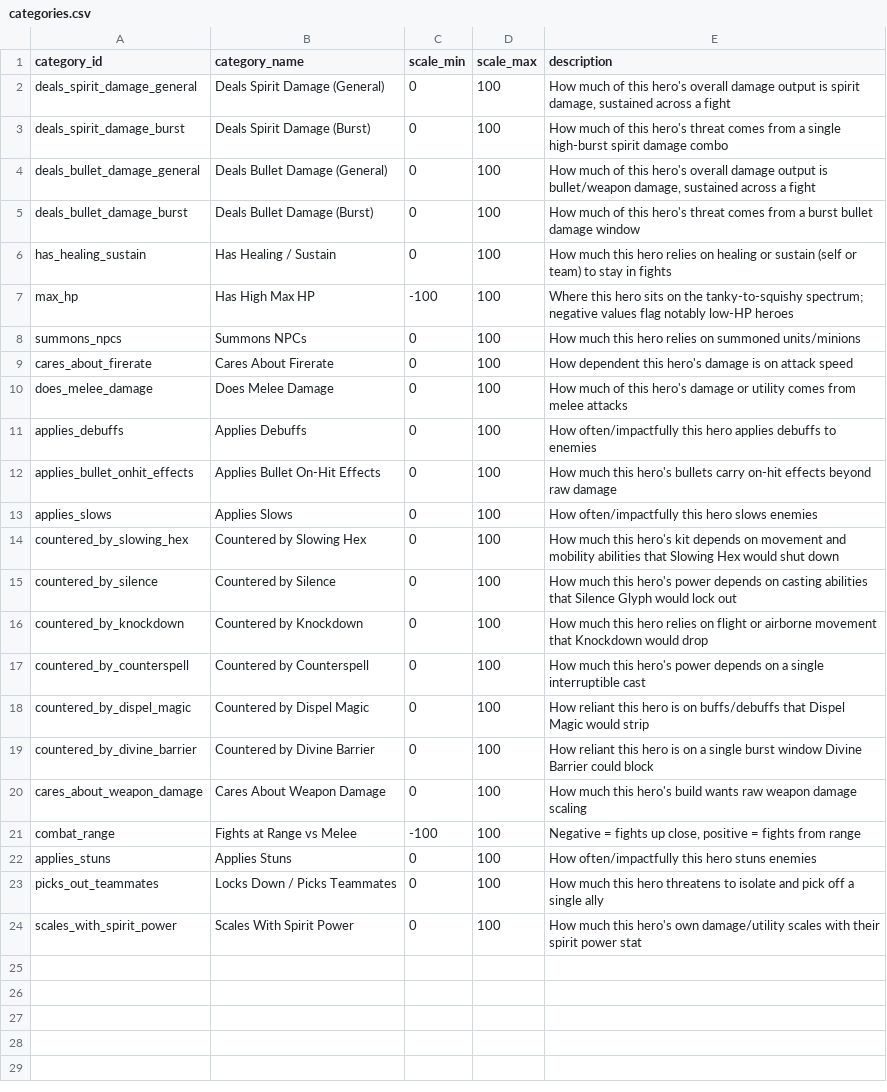
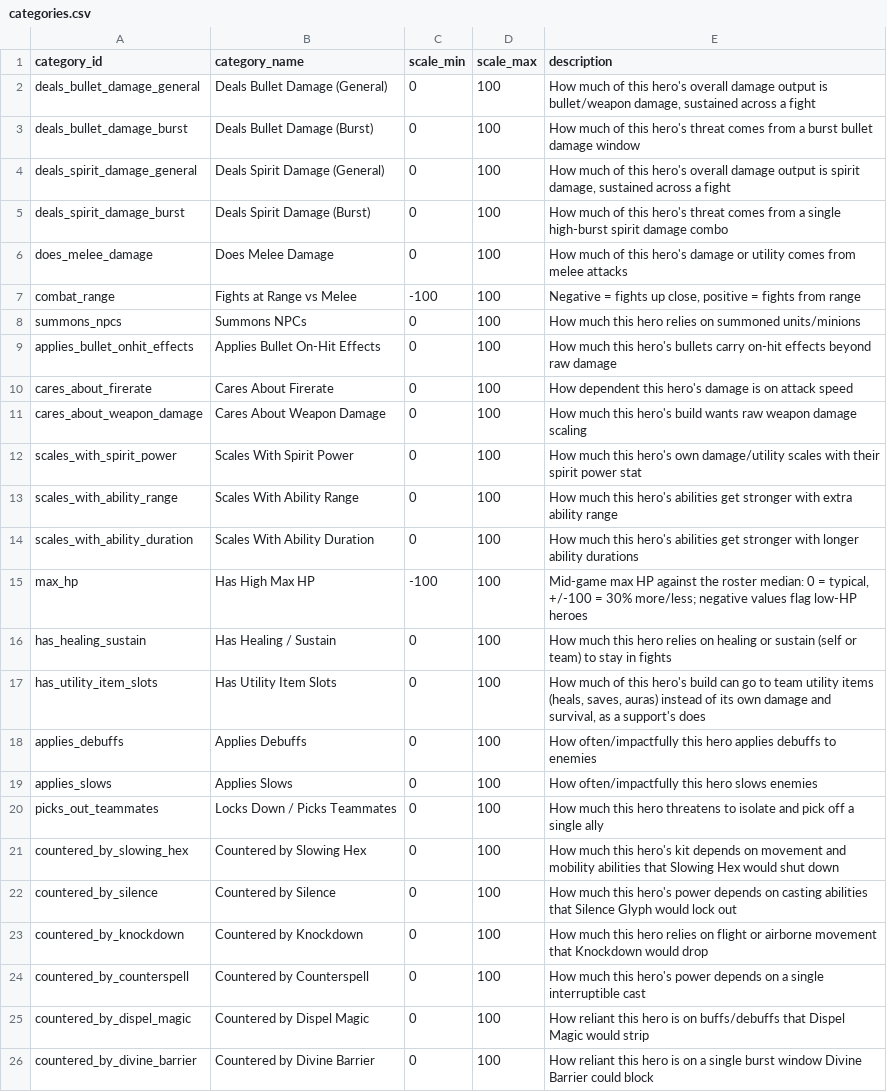
Before and after one commit to zd4242/DeadlockAdvisor, a CSV file: src/Assets/SeedData/categories.csv, drawn as a sheet.

```diff
--- a/src/Assets/SeedData/categories.csv
+++ b/src/Assets/SeedData/categories.csv
@@ -1,14 +1,21 @@
 category_id,category_name,scale_min,scale_max,description
+deals_bullet_damage_general,Deals Bullet Damage (General),0,100,"How much of this hero's overall damage output is bullet/weapon damage, sustained across a fight"
+deals_bullet_damage_burst,Deals Bullet Damage (Burst),0,100,How much of this hero's threat comes from a burst bullet damage window
 deals_spirit_damage_general,Deals Spirit Damage (General),0,100,"How much of this hero's overall damage output is spirit damage, sustained across a fight"
 deals_spirit_damage_burst,Deals Spirit Damage (Burst),0,100,How much of this hero's threat comes from a single high-burst spirit damage combo
-deals_bullet_damage_general,Deals Bullet Damage (General),0,100,"How much of this hero's overall damage output is bullet/weapon damage, sustained across a fight"
-deals_bullet_damage_burst,Deals Bullet Damage (Burst),0,100,How much of this hero's threat comes from a burst bullet damage window
+does_melee_damage,Does Melee Damage,0,100,How much of this hero's damage or utility comes from melee attacks
+combat_range,Fights at Range vs Melee,-100,100,"Negative = fights up close, positive = fights from range"
+summons_npcs,Summons NPCs,0,100,How much this hero relies on summoned units/minions
+applies_bullet_onhit_effects,Applies Bullet On-Hit Effects,0,100,How much this hero's bullets carry on-hit effects beyond raw damage
+cares_about_firerate,Cares About Firerate,0,100,How dependent this hero's damage is on attack speed
+cares_about_weapon_damage,Cares About Weapon Damage,0,100,How much this hero's build wants raw weapon damage scaling
+scales_with_spirit_power,Scales With Spirit Power,0,100,How much this hero's own damage/utility scales with their spirit power stat
+scales_with_ability_range,Scales With Ability Range,0,100,How much this hero's abilities get stronger with extra ability range
+scales_with_ability_duration,Scales With Ability Duration,0,100,How much this hero's abilities get stronger with longer ability durations
+max_hp,Has High Max HP,-100,100,"Mid-game max HP against the roster median: 0 = typical, +/-100 = 30% more/less; negative values flag low-HP heroes"
 has_healing_sustain,Has Healing / Sustain,0,100,How much this hero relies on healing or sustain (self or team) to stay in fights
-max_hp,Has High Max HP,-100,100,Where this hero sits on the tanky-to-squishy spectrum; negative values flag notably low-HP heroes
-summons_npcs,Summons NPCs,0,100,How much this hero relies on summoned units/minions
-cares_about_firerate,Cares About Firerate,0,100,How dependent this hero's damage is on attack speed
-does_melee_damage,Does Melee Damage,0,100,How much of this hero's damage or utility comes from melee attacks
+has_utility_item_slots,Has Utility Item Slots,0,100,"How much of this hero's build can go to team utility items (heals, saves, auras) instead of its own damage and survival, as a support's does"
 applies_debuffs,Applies Debuffs,0,100,How often/impactfully this hero applies debuffs to enemies
-applies_bullet_onhit_effects,Applies Bullet On-Hit Effects,0,100,How much this hero's bullets carry on-hit effects beyond raw damage
 applies_slows,Applies Slows,0,100,How often/impactfully this hero slows enemies
+picks_out_teammates,Locks Down / Picks Teammates,0,100,How much this hero threatens to isolate and pick off a single ally
 countered_by_slowing_hex,Countered by Slowing Hex,0,100,How much this hero's kit depends on movement and mobility abilities that Slowing Hex would shut down
@@ -19,6 +26 @@ countered_by_dispel_magic,Countered by Dispel Magic,0,100,How reliant this hero
 countered_by_divine_barrier,Countered by Divine Barrier,0,100,How reliant this hero is on a single burst window Divine Barrier could block
-cares_about_weapon_damage,Cares About Weapon Damage,0,100,How much this hero's build wants raw weapon damage scaling
-combat_range,Fights at Range vs Melee,-100,100,"Negative = fights up close, positive = fights from range"
-applies_stuns,Applies Stuns,0,100,How often/impactfully this hero stuns enemies
-picks_out_teammates,Locks Down / Picks Teammates,0,100,How much this hero threatens to isolate and pick off a single ally
-scales_with_spirit_power,Scales With Spirit Power,0,100,How much this hero's own damage/utility scales with their spirit power stat
```
Also changed, not shown: src/Assets/SeedData/hero_category_scores.csv, src/Assets/SeedData/item_stats.csv, 26 other files.
